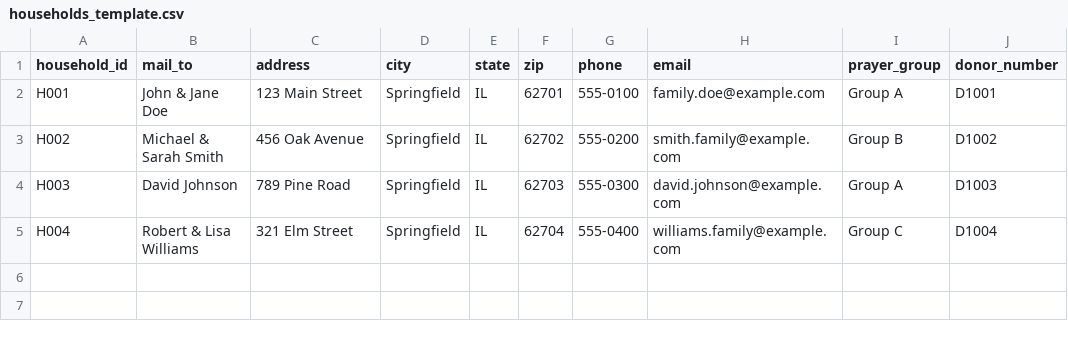
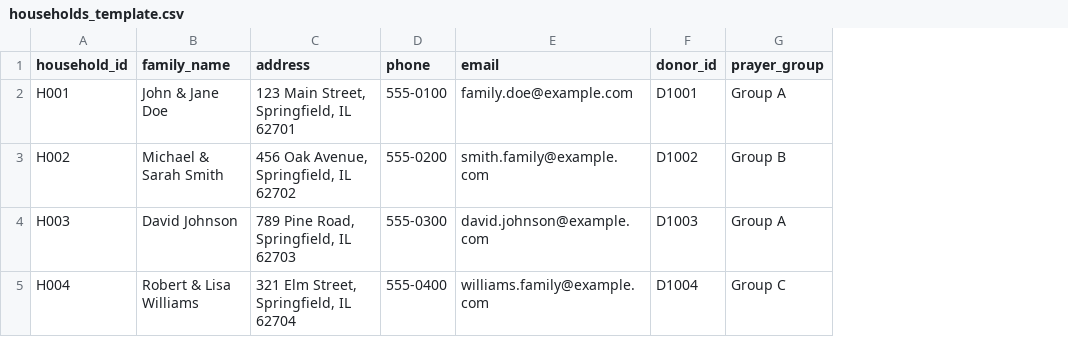
Before and after one commit to bijuabraham/mtcmobile, a CSV file: templates/households_template.csv, drawn as a sheet; removed rows and columns are numbered as before the commit, all else as after; the diff names each change by its address in the sheet, - before the commit and + after, or states it on an @@ line.

```diff
--- a/templates/households_template.csv
+++ b/templates/households_template.csv
-column D (city), rows 2-5: all Springfield
-column E (state), rows 2-5: all IL
-column F (zip), rows 2-5: 62701 | 62702 | 62703 | 62704
+column F (donor_id), rows 2-5: D1001 | D1002 | D1003 | D1004
-column J (donor_number), rows 2-5: D1001 | D1002 | D1003 | D1004
-B1: mail_to
+B1: family_name
-C2 (address): 123 Main Street
+C2 (address): 123 Main Street, Springfield, IL 62701
-C3 (address): 456 Oak Avenue
+C3 (address): 456 Oak Avenue, Springfield, IL 62702
-C4 (address): 789 Pine Road
+C4 (address): 789 Pine Road, Springfield, IL 62703
-C5 (address): 321 Elm Street
+C5 (address): 321 Elm Street, Springfield, IL 62704
```
Also changed, not shown: 4 other files.
